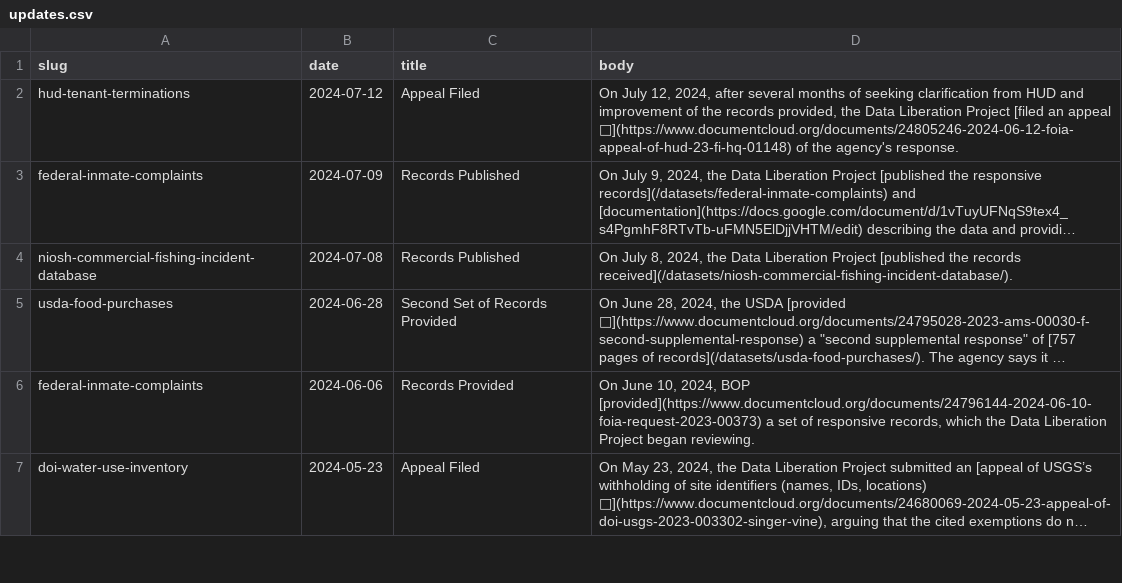
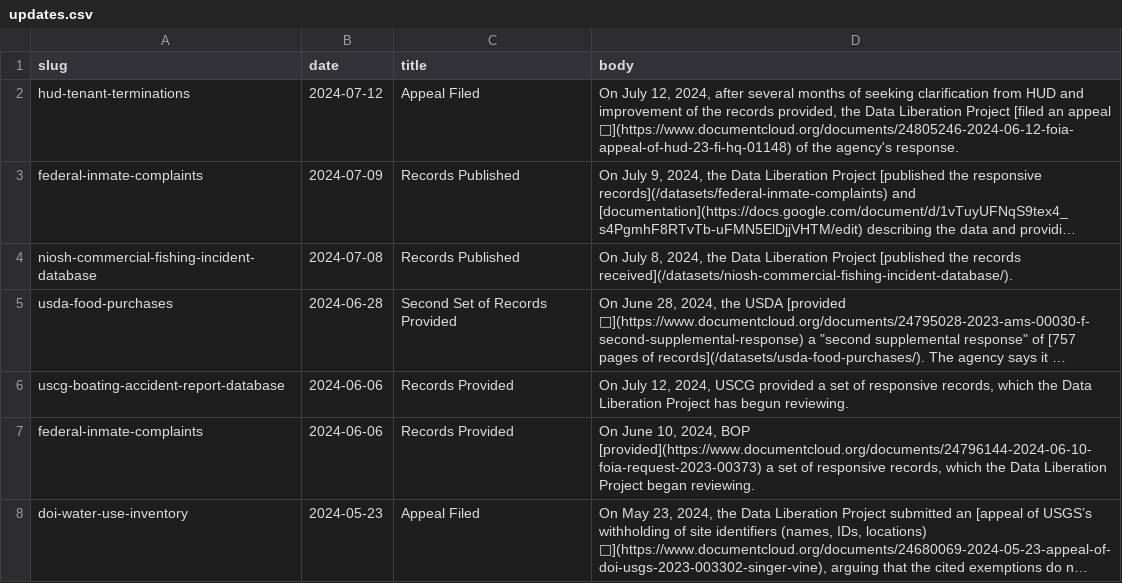
Before and after one commit to data-liberation-project/dlp-metadata, a CSV file: data/updates.csv, drawn as a sheet; only a part is shown; long unchanged cells end in …; the diff names each change by its address in the sheet, - before the commit and + after, or states it on an @@ line.

Commit message:
Note USCG BARD records received

```diff
--- a/data/updates.csv
+++ b/data/updates.csv
+row 6: uscg-boating-accident-report-database | 2024-06-06 | Records Provided | On July 12, 2024, USCG provided a set of responsive records, which the Data Liberation Project has begun reviewing.
```
Also changed, not shown: data/requests.csv.
